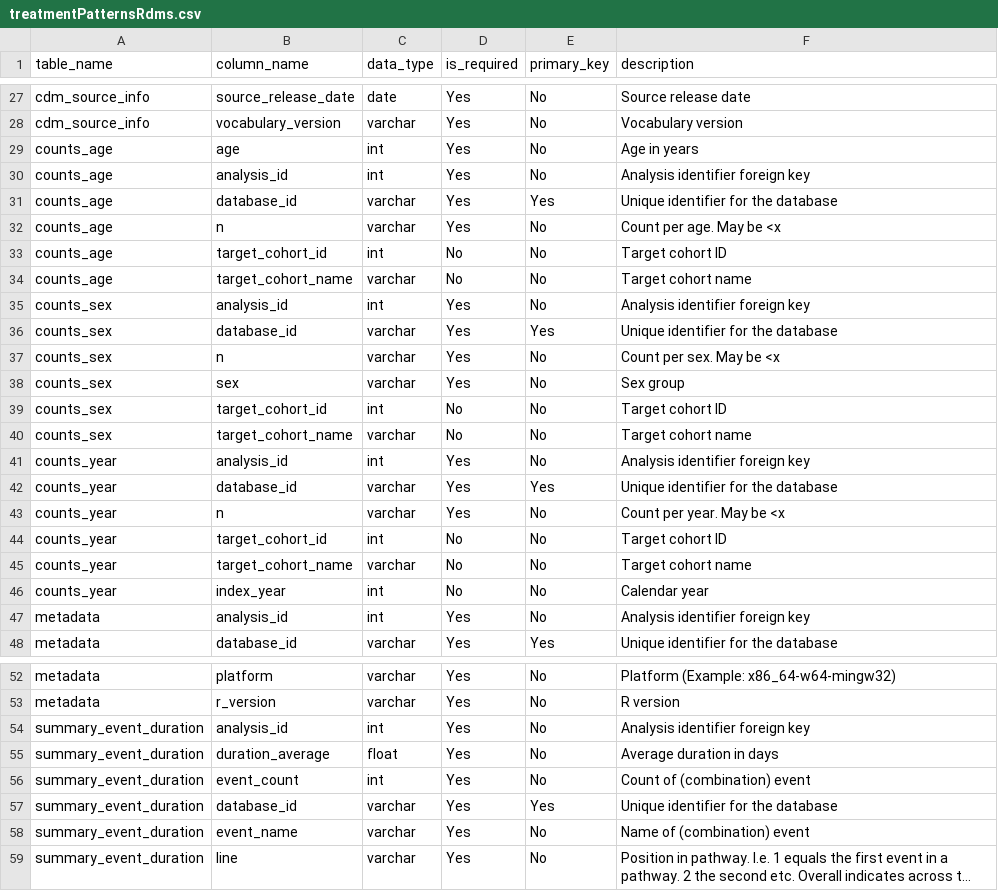
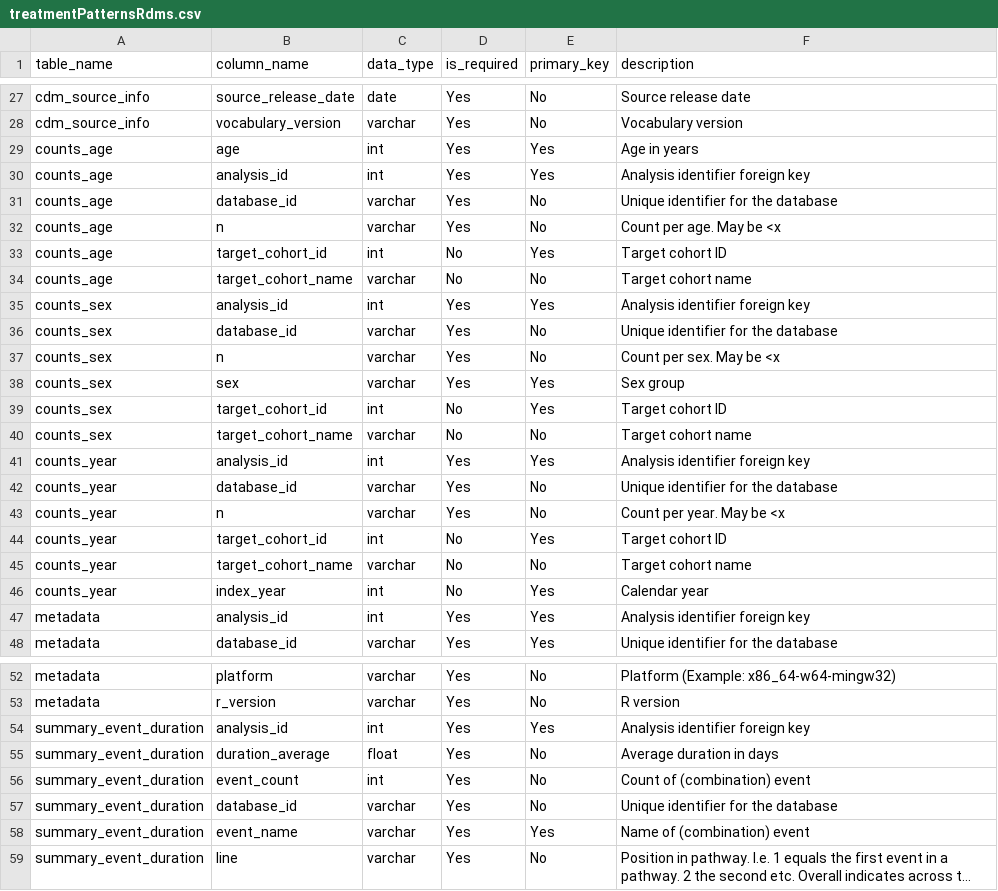
Before and after one commit to OHDSI/Strategus, a CSV file: inst/csv/treatmentPatternsRdms.csv, drawn as a sheet; only a part is shown, gaps mark what is left out; long unchanged cells end in …; the diff covers the shown part only; the diff names each change by its address in the sheet, - before the commit and + after, or states it on an @@ line.

Commit message:
updated data model

```diff
--- a/inst/csv/treatmentPatternsRdms.csv
+++ b/inst/csv/treatmentPatternsRdms.csv
-E29:E30 (primary_key): No
+E29:E30 (primary_key): Yes
-E31 (primary_key): Yes
+E31 (primary_key): No
-E33 (primary_key): No
+E33 (primary_key): Yes
-E35 (primary_key): No
+E35 (primary_key): Yes
-E36 (primary_key): Yes
+E36 (primary_key): No
-E38:E39 (primary_key): No
+E38:E39 (primary_key): Yes
-E41 (primary_key): No
+E41 (primary_key): Yes
-E42 (primary_key): Yes
+E42 (primary_key): No
-E44 (primary_key): No
+E44 (primary_key): Yes
-E46:E47 (primary_key): No
+E46:E47 (primary_key): Yes
-E54 (primary_key): No
+E54 (primary_key): Yes
-E57 (primary_key): Yes
+E57 (primary_key): No
-E58 (primary_key): No
+E58 (primary_key): Yes
```
Also changed, not shown: 13 edited cells elsewhere in this file, 1 other file.
